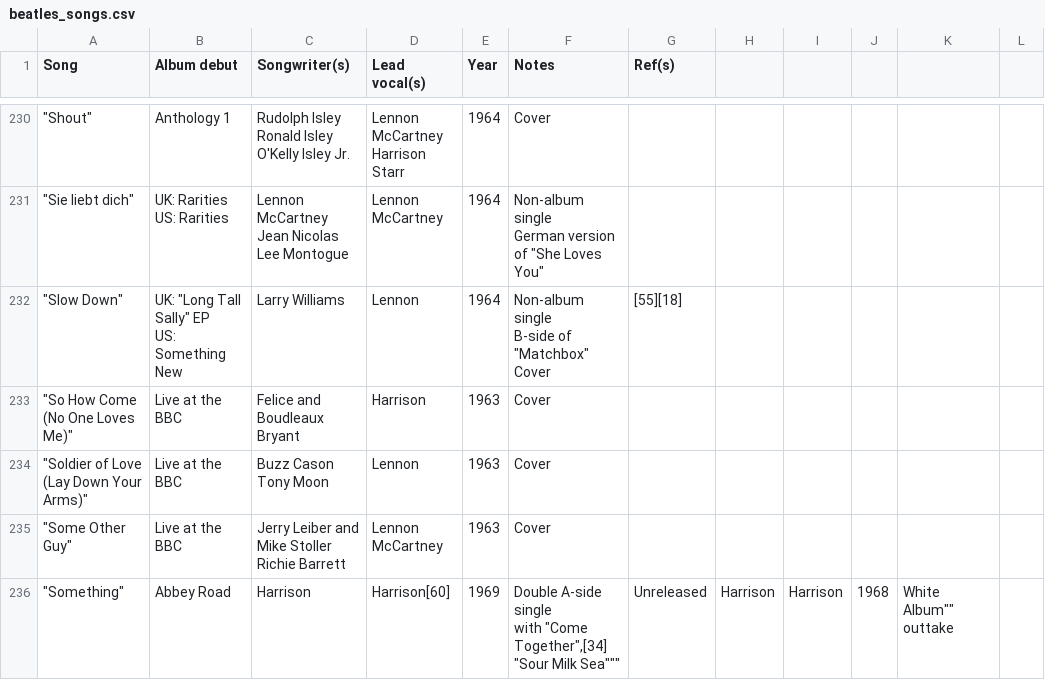
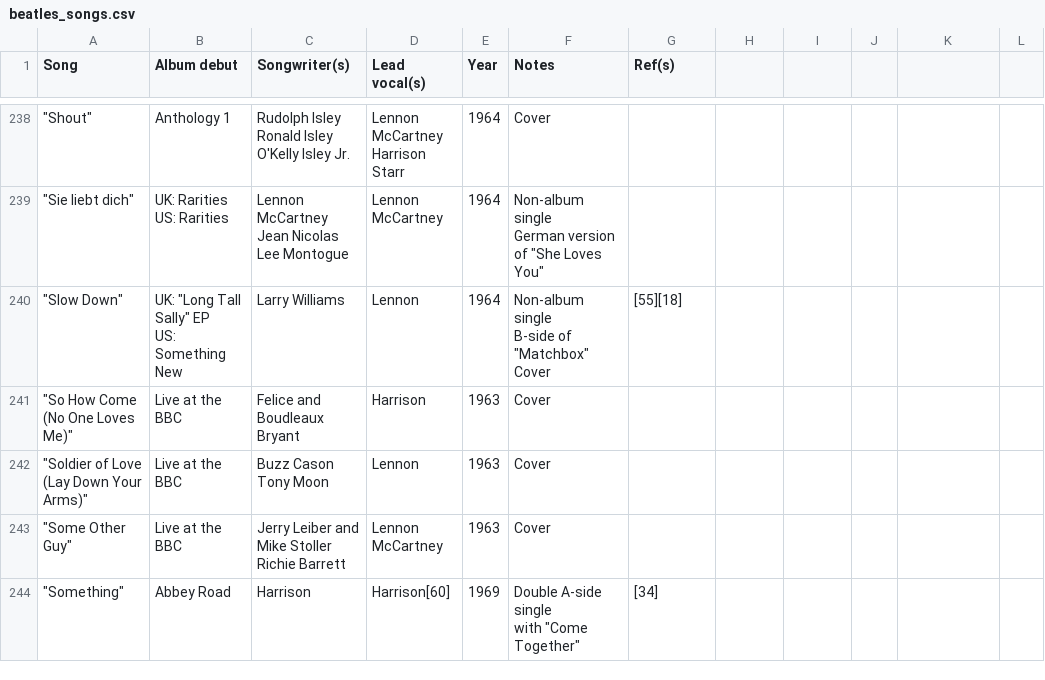
Before and after one commit to reorx/beatles, a CSV file: alfred_workflows/beatles/beatles_songs.csv, drawn as a sheet; only a part is shown, gaps mark what is left out; the diff covers the shown part only.

```diff
--- a/alfred_workflows/beatles/beatles_songs.csv
+++ b/alfred_workflows/beatles/beatles_songs.csv
@@ -514,4 +514,3 @@ Richie Barrett","Lennon
 McCartney",1963,Cover,
-"""Something""",Abbey Road,Harrison,Harrison[60],1969,"Double A-side single
-with ""Come Together"",[34]
-"""Sour Milk Sea""",Unreleased,Harrison,Harrison,1968,""White Album"" outtake,
+"""Something""",Abbey Road,Harrison,Harrison[60],1969,"Double A-side single
+with ""Come Together""",[34]
```
Also changed, not shown: 12 added rows and 66 edited cells elsewhere in this file.
